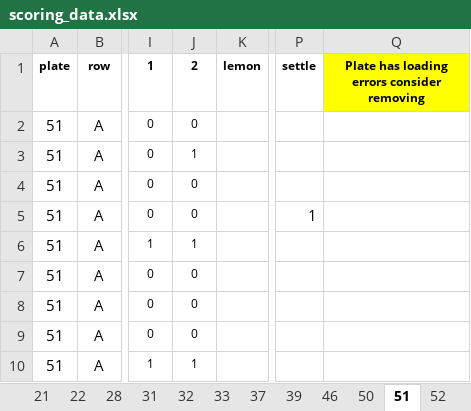
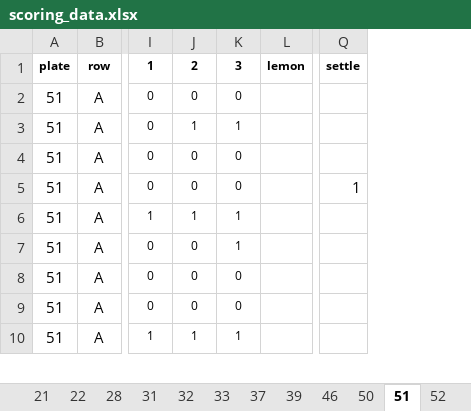
Before and after one commit to AHuffmyer/Ofav-Horseshoe, an Excel workbook: data/survival/scoring_data.xlsx, sheet 51, drawn as a sheet; only a part is shown, gaps mark what is left out; values as stored, in another font and other column widths than the file's, no borders; removed rows and columns are numbered as before the commit, all else as after; the diff names each change by its address in the sheet, - before the commit and + after, or states it on an @@ line.

```diff
--- a/data/survival/scoring_data.xlsx (sheet 51)
+++ b/data/survival/scoring_data.xlsx (sheet 51)
+column K (3), rows 2-10: 0 | 1 | 0 | 0 | 1 | 1 | 0 | 0 | 1
-column Q, row 1: Plate has loading errors consider removing
```
Also changed, not shown: sheet 63, sheet 65, sheet 54, sheet 32, sheet 56, sheet 37, 13 more sheets, 11 other files.
